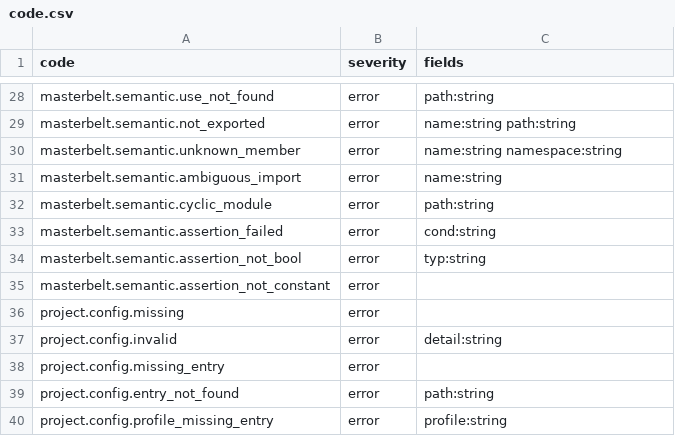
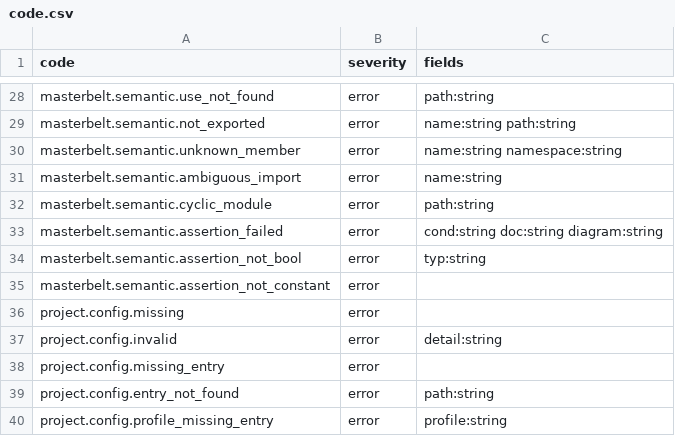
Before and after one commit to masterbelt/masterbelt, a CSV file: pkg/diagnostic/code.csv, drawn as a sheet; only a part is shown, gaps mark what is left out.

```diff
--- a/pkg/diagnostic/code.csv
+++ b/pkg/diagnostic/code.csv
@@ -32,3 +32,3 @@ masterbelt.semantic.ambiguous_import,error,name:string
 masterbelt.semantic.cyclic_module,error,path:string
-masterbelt.semantic.assertion_failed,error,cond:string
+masterbelt.semantic.assertion_failed,error,cond:string doc:string diagram:string
 masterbelt.semantic.assertion_not_bool,error,typ:string
```
Also changed, not shown: pkg/diagnostic/messages/en.csv, pkg/diagnostic/messages/ja.csv, 14 other files.
